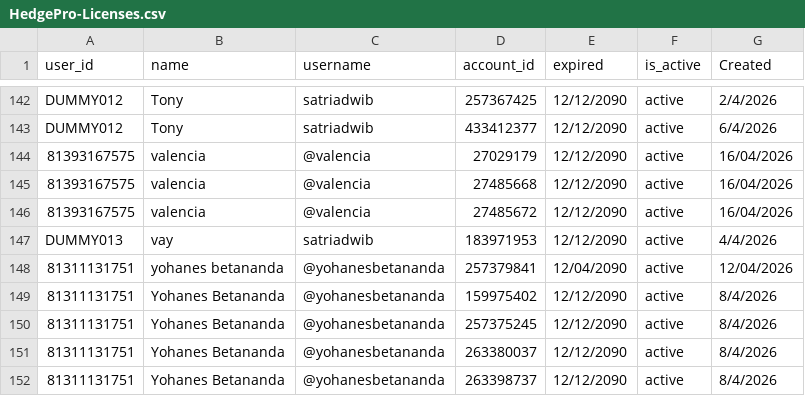
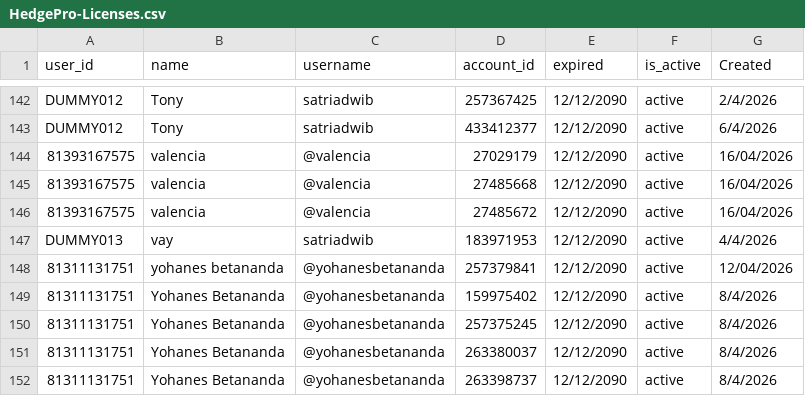
Before and after one commit to satriadwibagaskara/HedgePro-Licenses, a CSV file: HedgePro-Licenses.csv, drawn as a sheet; only a part is shown, gaps mark what is left out.

Commit message:
Fix Yohanes license expiry date

```diff
--- a/HedgePro-Licenses.csv
+++ b/HedgePro-Licenses.csv
@@ -147,3 +147,3 @@ DUMMY012,Tony,satriadwib,433412377,12/12/2090,active,6/4/2026
 DUMMY013,vay,satriadwib,183971953,12/12/2090,active,4/4/2026
-81311131751,yohanes betananda,@yohanesbetananda,257379841,12/04/2090,active,12/04/2026
+81311131751,yohanes betananda,@yohanesbetananda,257379841,12/12/2090,active,12/04/2026
 81311131751,Yohanes Betananda,@yohanesbetananda,159975402,12/12/2090,active,8/4/2026
```
